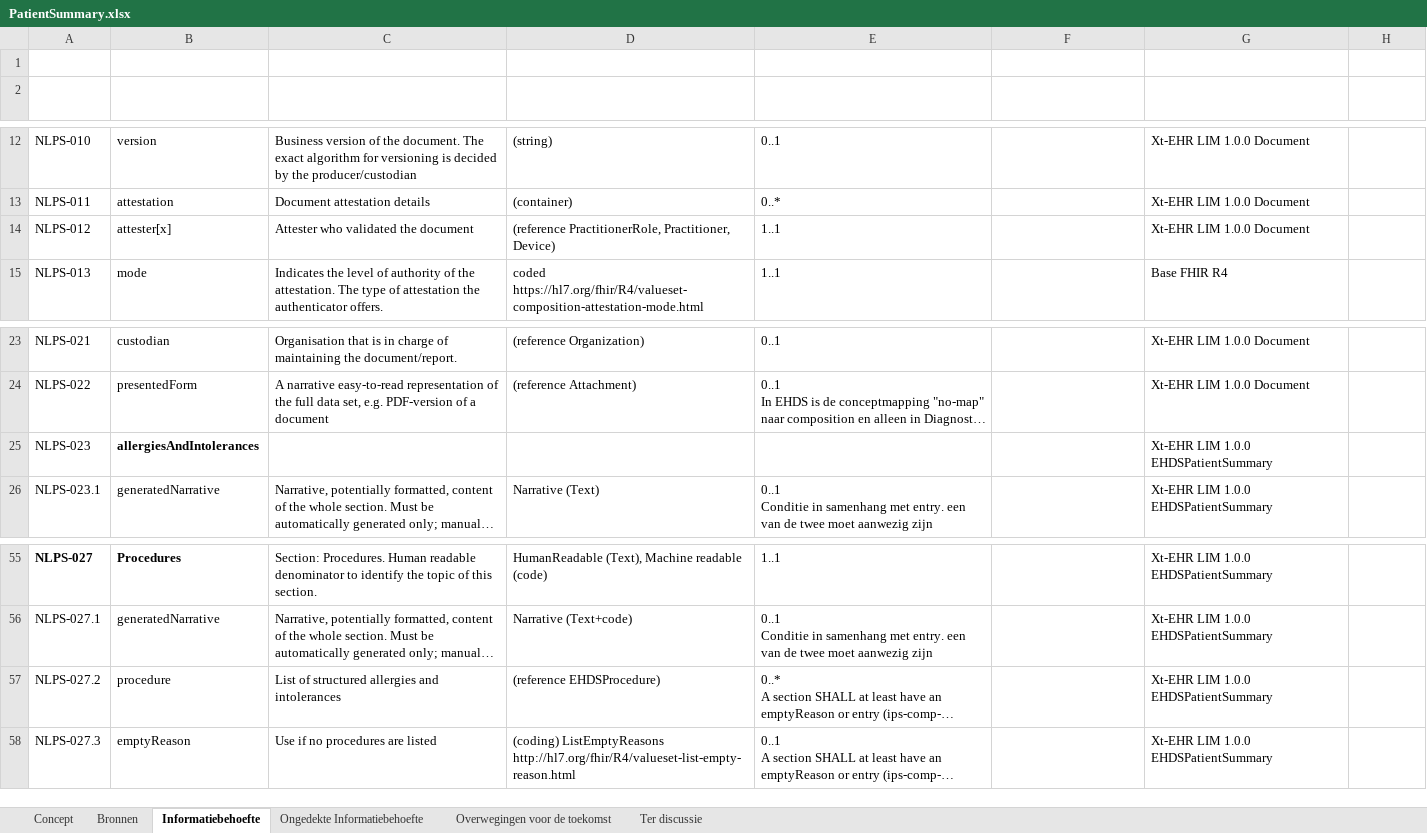
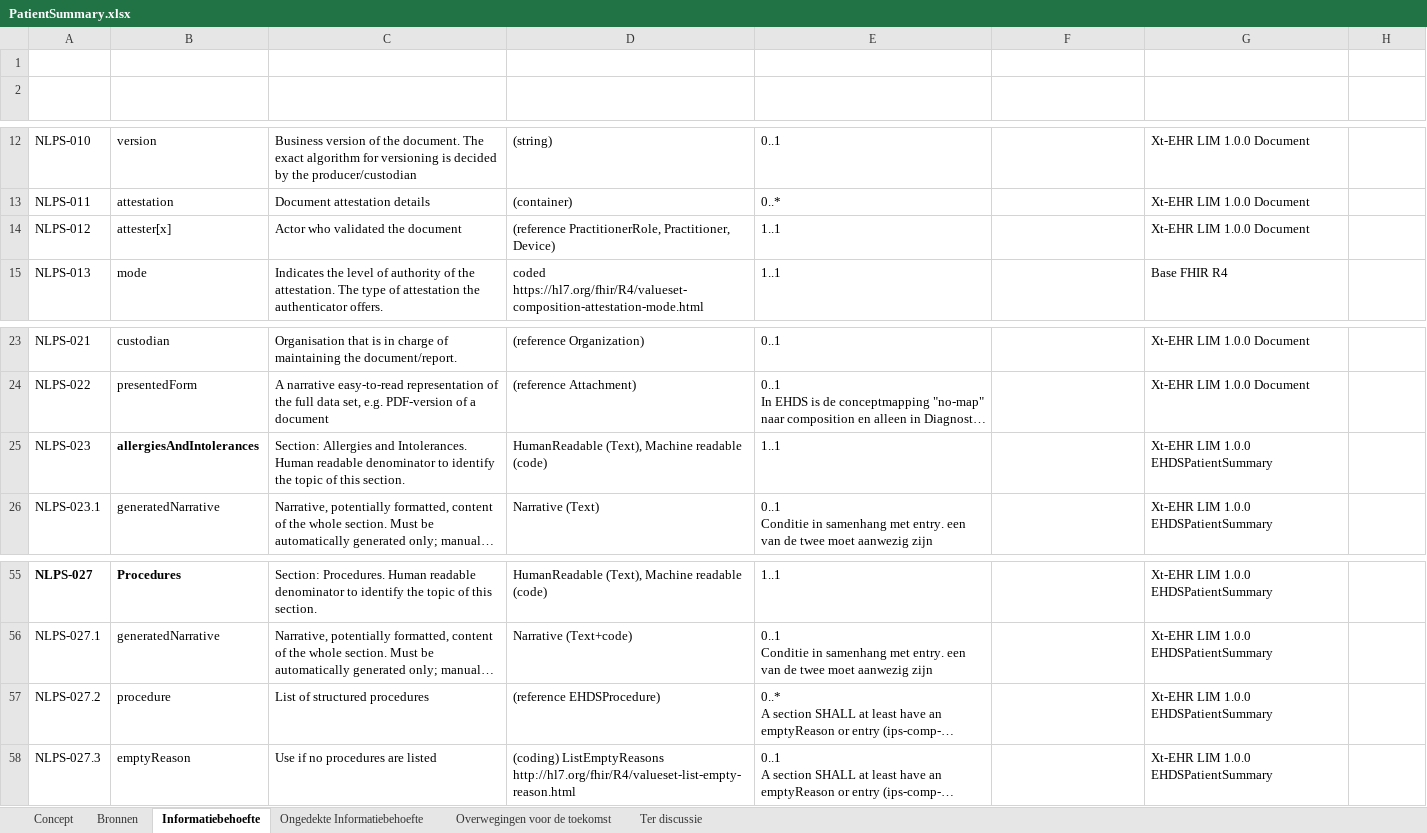
Before and after one commit to Nictiz/GBB-IG, an Excel workbook: input/requirements/PatientSummary.xlsx, sheet Informatiebehoefte, drawn as a sheet; only a part is shown, gaps mark what is left out; long unchanged cells end in …; values as stored, in another font and other column widths than the file's, no borders; table styles not drawn; the diff names each change by its address in the sheet, - before the commit and + after, or states it on an @@ line.

Commit message:
Refreshing profile and excel

```diff
--- a/input/requirements/PatientSummary.xlsx (sheet Informatiebehoefte)
+++ b/input/requirements/PatientSummary.xlsx (sheet Informatiebehoefte)
-C14 (Omschrijving): Attester who validated the document
+C14 (Omschrijving): Actor who validated the document
-C25 (Omschrijving): (empty)
+C25 (Omschrijving): Section: Allergies and Intolerances. Human readable denominator to identify the topic of this section.
-D25 (Variabiliteit): (empty)
+D25 (Variabiliteit): HumanReadable (Text), Machine readable (code)
-E25 (Aanwezigheid): (empty)
+E25 (Aanwezigheid): 1..1
-C57 (Omschrijving): List of structured allergies and intolerances
+C57 (Omschrijving): List of structured procedures
```
Also changed, not shown: 1 other file.
